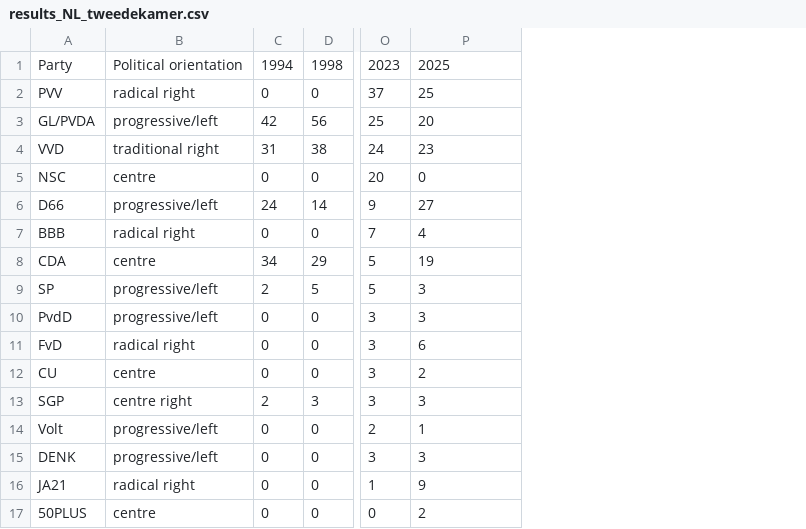
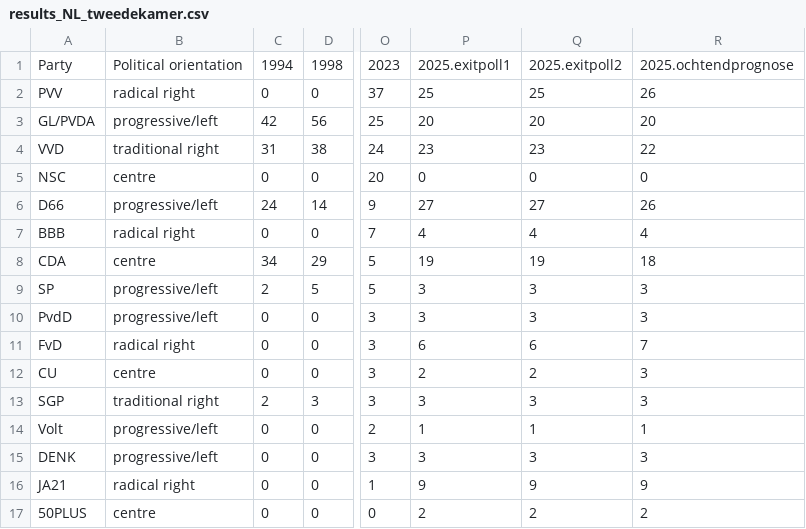
Before and after one commit to jkikstra/elections, a CSV file: results_NL_tweedekamer.csv, drawn as a sheet; only a part is shown, gaps mark what is left out; the diff names each change by its address in the sheet, - before the commit and + after, or states it on an @@ line.

Commit message:
Add 2025 ochtendprognose

```diff
--- a/results_NL_tweedekamer.csv
+++ b/results_NL_tweedekamer.csv
+column Q, rows 1-17: 2025.exitpoll2 | 25 | 20 | 23 | 0 | 27 | 4 | 19 | 3 | 3 | 6 | 2 | 3 | 1 | 3 | 9 | 2
+column R, rows 1-17: 2025.ochtendprognose | 26 | 20 | 22 | 0 | 26 | 4 | 18 | 3 | 3 | 7 | 3 | 3 | 1 | 3 | 9 | 2
-P1: 2025
+P1: 2025.exitpoll1
-B13: centre right
+B13: traditional right
```
Also changed, not shown: 1 other file.
